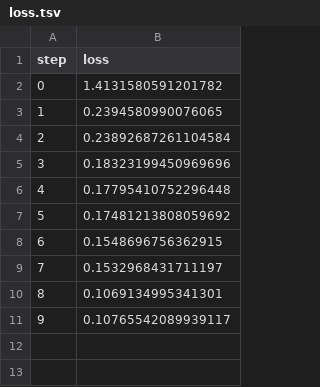
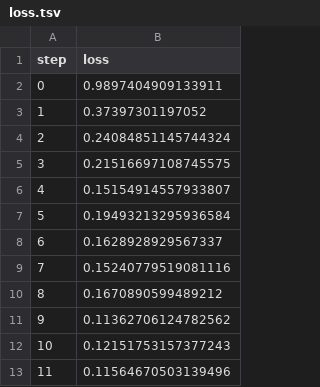
Before and after one commit to marleneelojmz/dvc_tutorial, a TSV file: metrics/plots/metrics/train/loss.tsv, drawn as a sheet.

```diff
--- a/metrics/plots/metrics/train/loss.tsv
+++ b/metrics/plots/metrics/train/loss.tsv
@@ -1,11 +1,13 @@
 step	loss
-0	1.4131580591201782
-1	0.2394580990076065
-2	0.23892687261104584
-3	0.18323199450969696
-4	0.17795410752296448
-5	0.17481213808059692
-6	0.1548696756362915
-7	0.1532968431711197
-8	0.1069134995341301
-9	0.10765542089939117
+0	0.9897404909133911
+1	0.37397301197052
+2	0.24084851145744324
+3	0.21516697108745575
+4	0.15154914557933807
+5	0.19493213295936584
+6	0.1628928929567337
+7	0.15240779519081116
+8	0.1670890599489212
+9	0.11362706124782562
+10	0.12151753157377243
+11	0.11564670503139496
```
Also changed, not shown: metrics/plots/metrics/eval/accuracy.tsv, metrics/plots/metrics/eval/loss.tsv, 18 other files.
